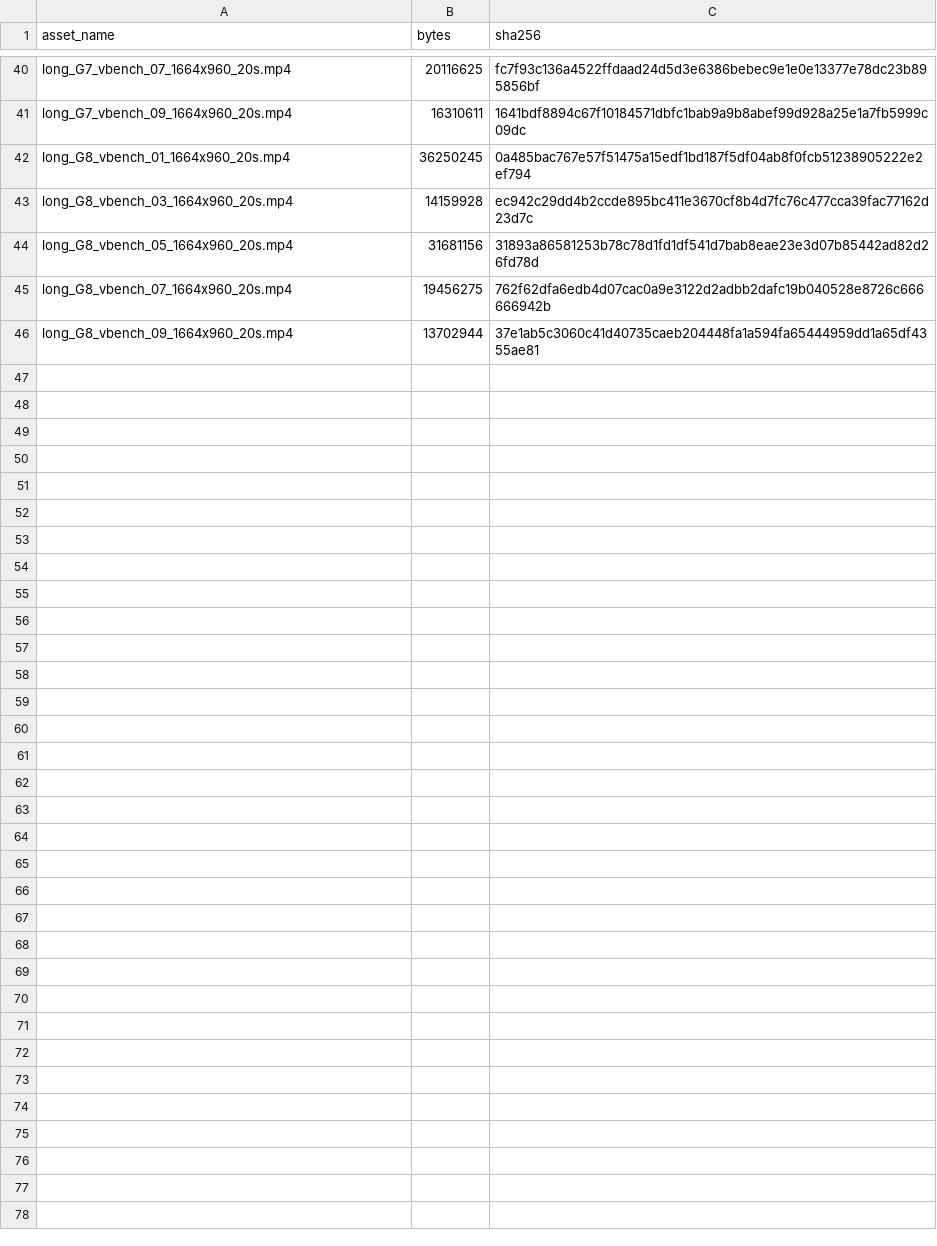
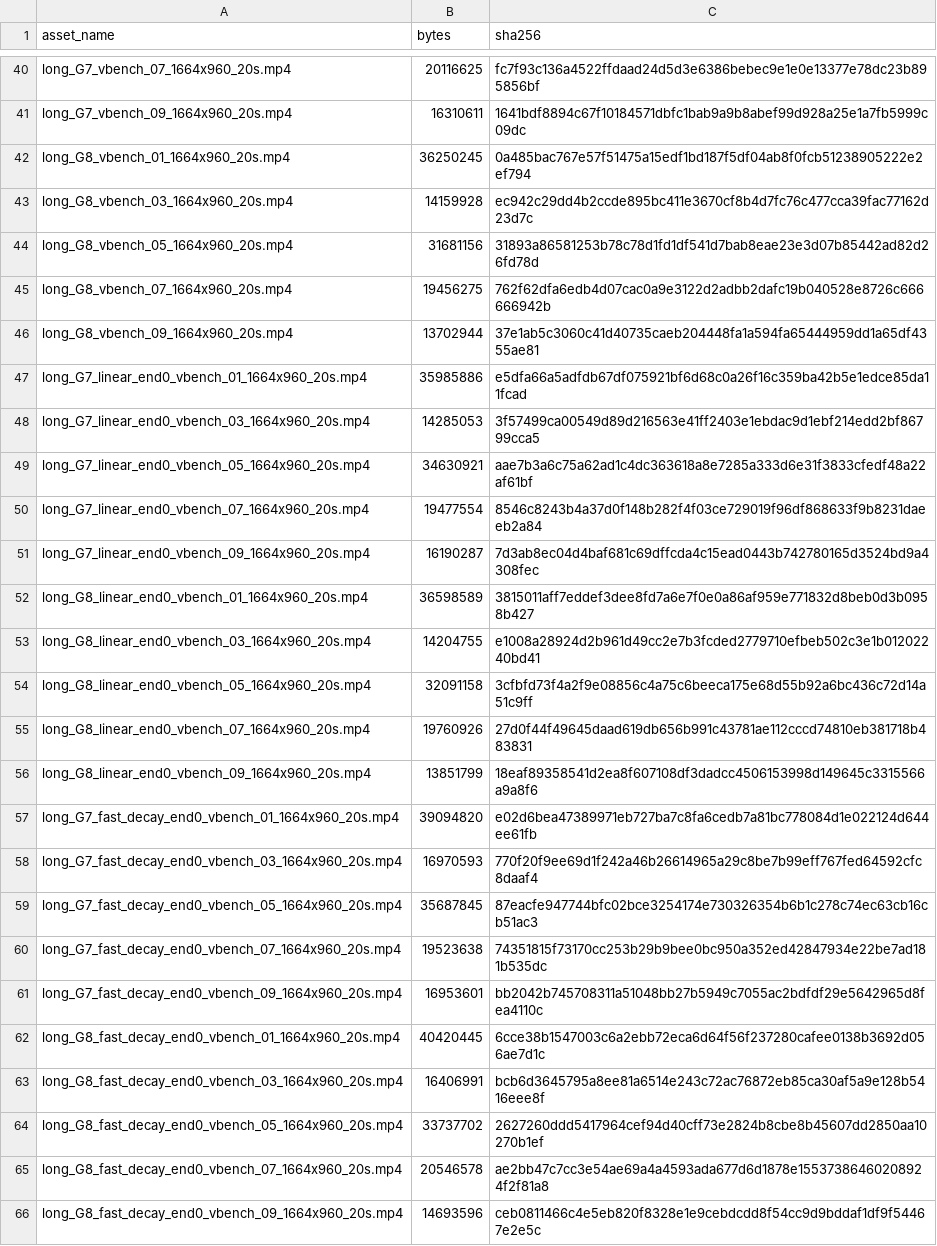
Before and after one commit to TetuDegit/krea14b-quality-site, a TSV file: long_media_checksums.tsv, drawn as a sheet; only a part is shown, gaps mark what is left out; the diff names each change by its address in the sheet, - before the commit and + after, or states it on an @@ line.

```diff
--- a/long_media_checksums.tsv
+++ b/long_media_checksums.tsv
+row 47: long_G7_linear_end0_vbench_01_1664x960_20s.mp4 | 35985886 | e5dfa66a5adfdb67df075921bf6d68c0a26f16c359ba42b5e1edce85da11fcad
+row 48: long_G7_linear_end0_vbench_03_1664x960_20s.mp4 | 14285053 | 3f57499ca00549d89d216563e41ff2403e1ebdac9d1ebf214edd2bf86799cca5
+row 49: long_G7_linear_end0_vbench_05_1664x960_20s.mp4 | 34630921 | aae7b3a6c75a62ad1c4dc363618a8e7285a333d6e31f3833cfedf48a22af61bf
+row 50: long_G7_linear_end0_vbench_07_1664x960_20s.mp4 | 19477554 | 8546c8243b4a37d0f148b282f4f03ce729019f96df868633f9b8231daeeb2a84
+row 51: long_G7_linear_end0_vbench_09_1664x960_20s.mp4 | 16190287 | 7d3ab8ec04d4baf681c69dffcda4c15ead0443b742780165d3524bd9a4308fec
+row 52: long_G8_linear_end0_vbench_01_1664x960_20s.mp4 | 36598589 | 3815011aff7eddef3dee8fd7a6e7f0e0a86af959e771832d8beb0d3b0958b427
+row 53: long_G8_linear_end0_vbench_03_1664x960_20s.mp4 | 14204755 | e1008a28924d2b961d49cc2e7b3fcded2779710efbeb502c3e1b01202240bd41
+row 54: long_G8_linear_end0_vbench_05_1664x960_20s.mp4 | 32091158 | 3cfbfd73f4a2f9e08856c4a75c6beeca175e68d55b92a6bc436c72d14a51c9ff
+row 55: long_G8_linear_end0_vbench_07_1664x960_20s.mp4 | 19760926 | 27d0f44f49645daad619db656b991c43781ae112cccd74810eb381718b483831
+row 56: long_G8_linear_end0_vbench_09_1664x960_20s.mp4 | 13851799 | 18eaf89358541d2ea8f607108df3dadcc4506153998d149645c3315566a9a8f6
+row 57: long_G7_fast_decay_end0_vbench_01_1664x960_20s.mp4 | 39094820 | e02d6bea47389971eb727ba7c8fa6cedb7a81bc778084d1e022124d644ee61fb
+row 58: long_G7_fast_decay_end0_vbench_03_1664x960_20s.mp4 | 16970593 | 770f20f9ee69d1f242a46b26614965a29c8be7b99eff767fed64592cfc8daaf4
+row 59: long_G7_fast_decay_end0_vbench_05_1664x960_20s.mp4 | 35687845 | 87eacfe947744bfc02bce3254174e730326354b6b1c278c74ec63cb16cb51ac3
+row 60: long_G7_fast_decay_end0_vbench_07_1664x960_20s.mp4 | 19523638 | 74351815f73170cc253b29b9bee0bc950a352ed42847934e22be7ad181b535dc
+row 61: long_G7_fast_decay_end0_vbench_09_1664x960_20s.mp4 | 16953601 | bb2042b745708311a51048bb27b5949c7055ac2bdfdf29e5642965d8fea4110c
+row 62: long_G8_fast_decay_end0_vbench_01_1664x960_20s.mp4 | 40420445 | 6cce38b1547003c6a2ebb72eca6d64f56f237280cafee0138b3692d056ae7d1c
+row 63: long_G8_fast_decay_end0_vbench_03_1664x960_20s.mp4 | 16406991 | bcb6d3645795a8ee81a6514e243c72ac76872eb85ca30af5a9e128b5416eee8f
+row 64: long_G8_fast_decay_end0_vbench_05_1664x960_20s.mp4 | 33737702 | 2627260ddd5417964cef94d40cff73e2824b8cbe8b45607dd2850aa10270b1ef
+row 65: long_G8_fast_decay_end0_vbench_07_1664x960_20s.mp4 | 20546578 | ae2bb47c7cc3e54ae69a4a4593ada677d6d1878e15537386460208924f2f81a8
+row 66: long_G8_fast_decay_end0_vbench_09_1664x960_20s.mp4 | 14693596 | ceb0811466c4e5eb820f8328e1e9cebdcdd8f54cc9d9bddaf1df9f54467e2e5c
```
Also changed, not shown: long_summary.csv, 28 other files.
